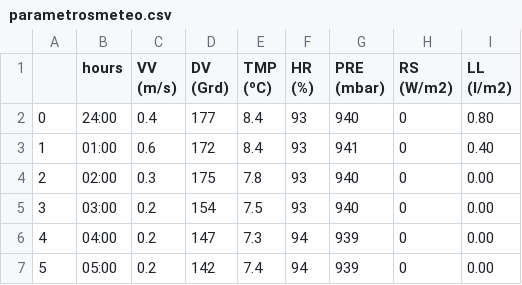
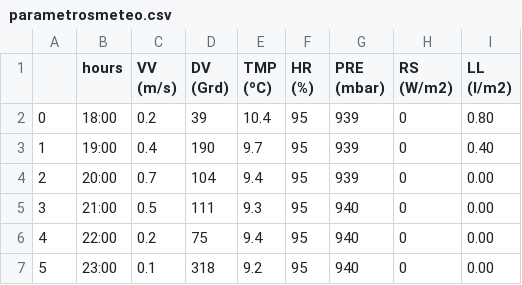
Before and after one commit to AlvaroSimonMerino/TrainingPython, a CSV file: 00_Webscraping/OD_practica/parametrosmeteo.csv, drawn as a sheet; only a part is shown; the diff covers the shown part only.

```diff
--- a/00_Webscraping/OD_practica/parametrosmeteo.csv
+++ b/00_Webscraping/OD_practica/parametrosmeteo.csv
@@ -15,7 +15,7 @@ LL
 (l/m2)"
-0,24:00,0.4,177,8.4,93,940,0,0.80
-1,01:00,0.6,172,8.4,93,941,0,0.40
-2,02:00,0.3,175,7.8,93,940,0,0.00
-3,03:00,0.2,154,7.5,93,940,0,0.00
-4,04:00,0.2,147,7.3,94,939,0,0.00
-5,05:00,0.2,142,7.4,94,939,0,0.00
+0,18:00,0.2,39,10.4,95,939,0,0.80
+1,19:00,0.4,190,9.7,95,939,0,0.40
+2,20:00,0.7,104,9.4,95,939,0,0.00
+3,21:00,0.5,111,9.3,95,940,0,0.00
+4,22:00,0.2,75,9.4,95,940,0,0.00
+5,23:00,0.1,318,9.2,95,940,0,0.00
```
Also changed, not shown: 123 edited cells elsewhere in this file, 00_Webscraping/OD_practica/contaminantes.csv, 1 other file.
